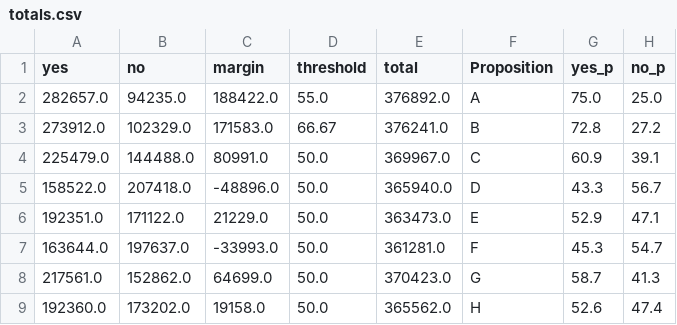
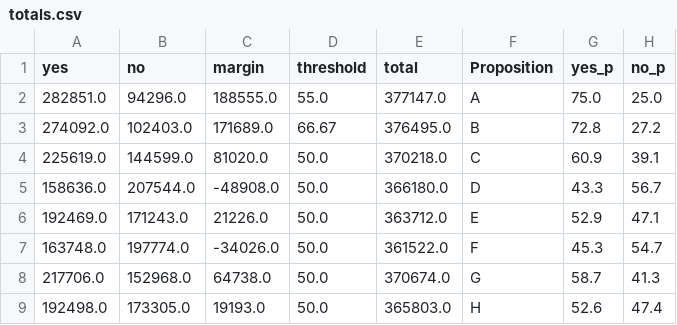
Before and after one commit to MissionLocal/2024-election, a CSV file: docs/ballots-map/totals.csv, drawn as a sheet; only a part is shown; the diff covers the shown part only.

```diff
--- a/docs/ballots-map/totals.csv
+++ b/docs/ballots-map/totals.csv
@@ -1,9 +1,9 @@
 yes,no,margin,threshold,total,Proposition,yes_p,no_p
-282657.0,94235.0,188422.0,55.0,376892.0,A,75.0,25.0
-273912.0,102329.0,171583.0,66.67,376241.0,B,72.8,27.2
-225479.0,144488.0,80991.0,50.0,369967.0,C,60.9,39.1
-158522.0,207418.0,-48896.0,50.0,365940.0,D,43.3,56.7
-192351.0,171122.0,21229.0,50.0,363473.0,E,52.9,47.1
-163644.0,197637.0,-33993.0,50.0,361281.0,F,45.3,54.7
-217561.0,152862.0,64699.0,50.0,370423.0,G,58.7,41.3
-192360.0,173202.0,19158.0,50.0,365562.0,H,52.6,47.4
+282851.0,94296.0,188555.0,55.0,377147.0,A,75.0,25.0
+274092.0,102403.0,171689.0,66.67,376495.0,B,72.8,27.2
+225619.0,144599.0,81020.0,50.0,370218.0,C,60.9,39.1
+158636.0,207544.0,-48908.0,50.0,366180.0,D,43.3,56.7
+192469.0,171243.0,21226.0,50.0,363712.0,E,52.9,47.1
+163748.0,197774.0,-34026.0,50.0,361522.0,F,45.3,54.7
+217706.0,152968.0,64738.0,50.0,370674.0,G,58.7,41.3
+192498.0,173305.0,19193.0,50.0,365803.0,H,52.6,47.4
```
Also changed, not shown: 28 edited cells elsewhere in this file, docs/ballots-results/data.csv, docs/boe/candidates.csv, 40 other files.
